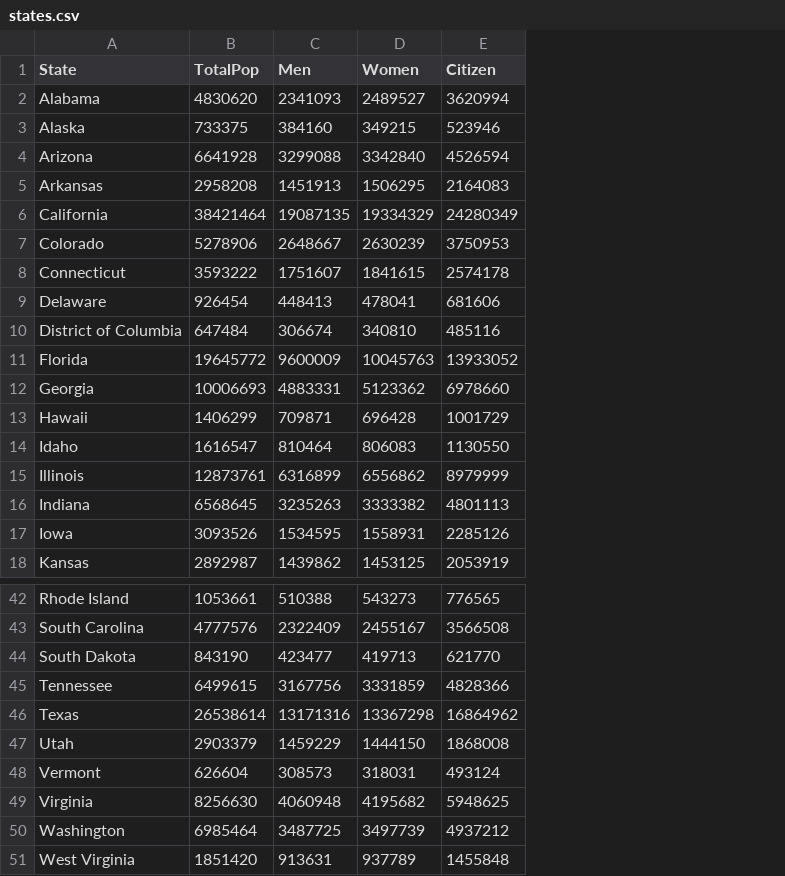
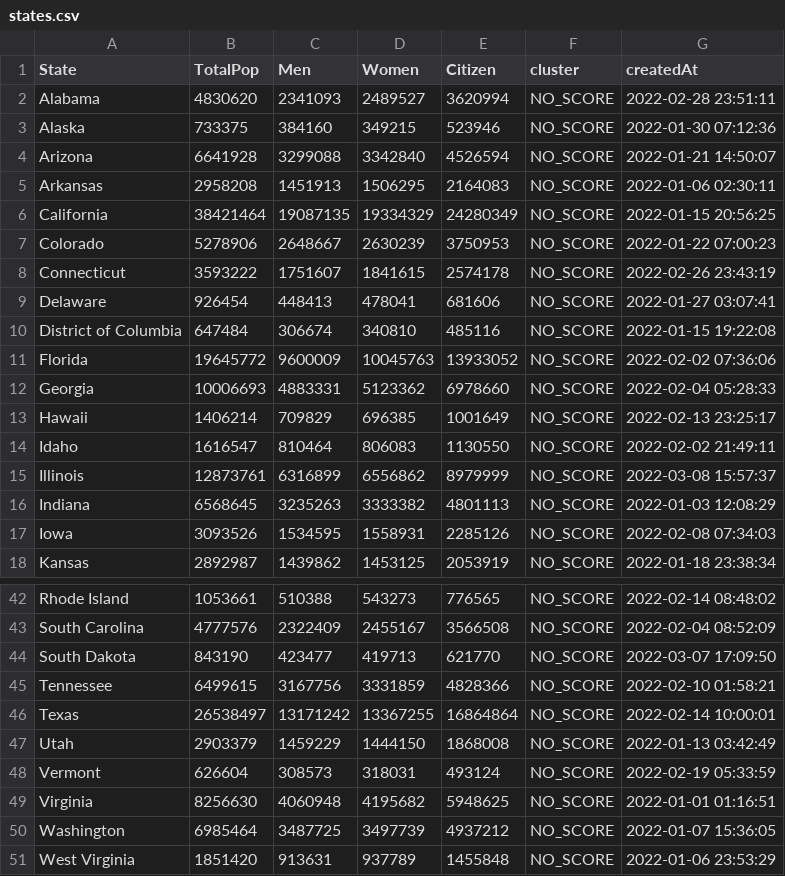
Before and after one commit to bcgalvin/cdk-kinesis-firehose-athena, a CSV file: assets/data/states.csv, drawn as a sheet; only a part is shown, gaps mark what is left out; the diff names each change by its address in the sheet, - before the commit and + after, or states it on an @@ line.

Commit message:
update seed data to include cluster placeholder attribute

```diff
--- a/assets/data/states.csv
+++ b/assets/data/states.csv
+column F (cluster), rows 2-18: all NO_SCORE; rows 42-51: all NO_SCORE
+column G (createdAt), rows 2-18: 2022-02-28 23:51:11 | 2022-01-30 07:12:36 | 2022-01-21 14:50:07 | 2022-01-06 02:30:11 | 2022-01-15 20:56:25 | 2022-01-22 07:00:23 | 2022-02-26 23:43:19 | 2022-01-27 03:07:41 | 2022-01-15 19:22:08 | 2022-02-02 07:36:06 | 2022-02-04 05:28:33 | 2022-02-13 23:25:17 | 2022-02-02 21:49:11 | 2022-03-08 15:57:37 | 2022-01-03 12:08:29 | 2022-02-08 07:34:03 | 2022-01-18 23:38:34; rows 42-51: 2022-02-14 08:48:02 | 2022-02-04 08:52:09 | 2022-03-07 17:09:50 | 2022-02-10 01:58:21 | 2022-02-14 10:00:01 | 2022-01-13 03:42:49 | 2022-02-19 05:33:59 | 2022-01-01 01:16:51 | 2022-01-07 15:36:05 | 2022-01-06 23:53:29
-B13 (TotalPop): 1406299
+B13 (TotalPop): 1406214
-C13 (Men): 709871
+C13 (Men): 709829
-D13 (Women): 696428
+D13 (Women): 696385
-E13 (Citizen): 1001729
+E13 (Citizen): 1001649
-B46 (TotalPop): 26538614
+B46 (TotalPop): 26538497
-C46 (Men): 13171316
+C46 (Men): 13171242
-D46 (Women): 13367298
+D46 (Women): 13367255
-E46 (Citizen): 16864962
+E46 (Citizen): 16864864
```
Also changed, not shown: 2 other files.
